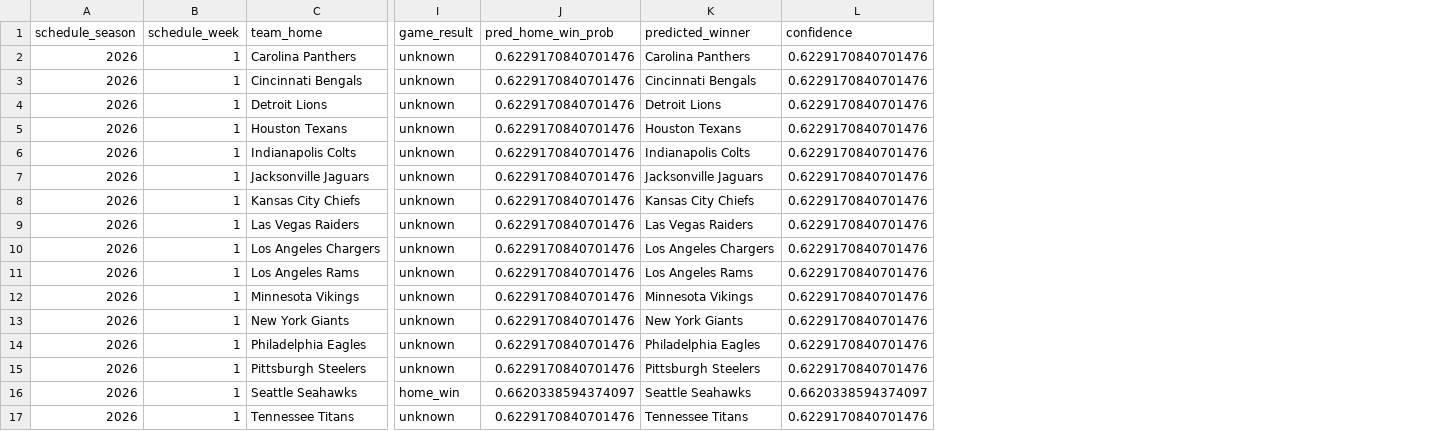
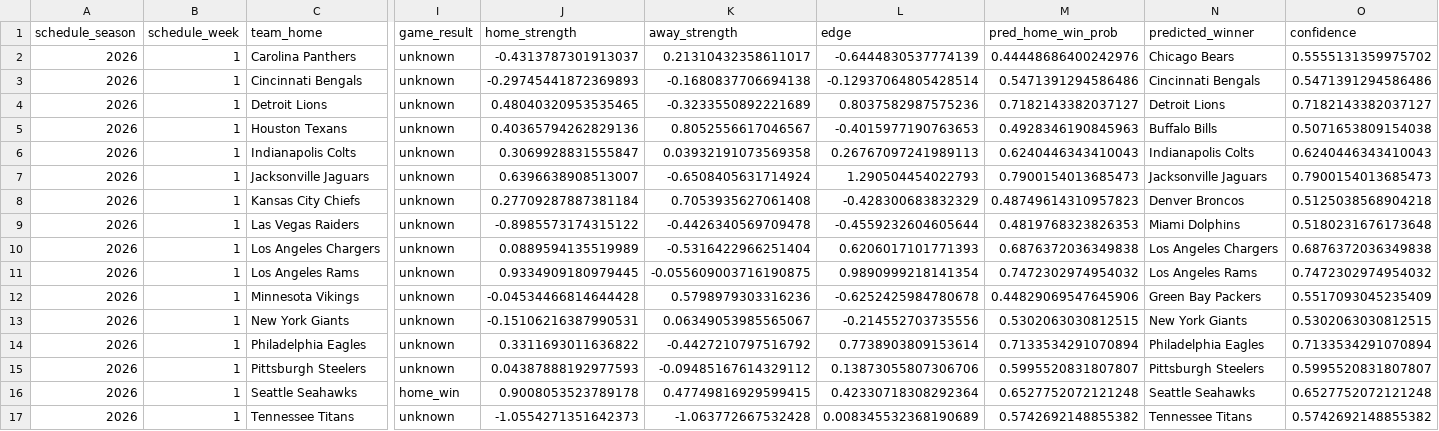
Before and after one commit to JohnathanGD/Milestone3Final, a CSV file: outputs/predictions_2026_wk1.csv, drawn as a sheet; only a part is shown, gaps mark what is left out; addresses are those after the commit; the diff names each change by its address in the sheet, - before the commit and + after, or states it on an @@ line.

Commit message:
Updated prediction algo to ensure more accurate predictions

```diff
--- a/outputs/predictions_2026_wk1.csv
+++ b/outputs/predictions_2026_wk1.csv
+column J (home_strength), rows 2-17: -0.4313787301913037 | -0.29745441872369893 | 0.48040320953535465 | 0.40365794262829136 | 0.3069928831555847 | 0.6396638908513007 | 0.27709287887381184 | -0.8985573174315122 | 0.0889594135519989 | 0.9334909180979445 | -0.04534466814644428 | -0.15106216387990531 | 0.3311693011636822 | 0.04387888192977593 | 0.9008053523789178 | -1.0554271351642373
+column K (away_strength), rows 2-17: 0.21310432358611017 | -0.1680837706694138 | -0.3233550892221689 | 0.8052556617046567 | 0.03932191073569358 | -0.6508405631714924 | 0.7053935627061408 | -0.4426340569709478 | -0.5316422966251404 | -0.055609003716190875 | 0.5798979303316236 | 0.06349053985565067 | -0.4427210797516792 | -0.09485167614329112 | 0.47749816929599415 | -1.063772667532428
+column L (edge), rows 2-17: -0.6444830537774139 | -0.12937064805428514 | 0.8037582987575236 | -0.4015977190763653 | 0.26767097241989113 | 1.290504454022793 | -0.428300683832329 | -0.4559232604605644 | 0.6206017101771393 | 0.9890999218141354 | -0.6252425984780678 | -0.214552703735556 | 0.7738903809153614 | 0.13873055807306706 | 0.42330718308292364 | 0.008345532368190689
-M2 (pred_home_win_prob): 0.6229170840701476
+M2 (pred_home_win_prob): 0.44448686400242976
-N2 (predicted_winner): Carolina Panthers
+N2 (predicted_winner): Chicago Bears
-O2 (confidence): 0.6229170840701476
+O2 (confidence): 0.5555131359975702
-M3 (pred_home_win_prob): 0.6229170840701476
+M3 (pred_home_win_prob): 0.5471391294586486
-O3 (confidence): 0.6229170840701476
+O3 (confidence): 0.5471391294586486
-M4 (pred_home_win_prob): 0.6229170840701476
+M4 (pred_home_win_prob): 0.7182143382037127
-O4 (confidence): 0.6229170840701476
+O4 (confidence): 0.7182143382037127
-M5 (pred_home_win_prob): 0.6229170840701476
+M5 (pred_home_win_prob): 0.4928346190845963
-N5 (predicted_winner): Houston Texans
+N5 (predicted_winner): Buffalo Bills
-O5 (confidence): 0.6229170840701476
+O5 (confidence): 0.5071653809154038
-M6 (pred_home_win_prob): 0.6229170840701476
+M6 (pred_home_win_prob): 0.6240446343410043
-O6 (confidence): 0.6229170840701476
+O6 (confidence): 0.6240446343410043
-M7 (pred_home_win_prob): 0.6229170840701476
+M7 (pred_home_win_prob): 0.7900154013685473
-O7 (confidence): 0.6229170840701476
+O7 (confidence): 0.7900154013685473
-M8 (pred_home_win_prob): 0.6229170840701476
+M8 (pred_home_win_prob): 0.48749614310957823
-N8 (predicted_winner): Kansas City Chiefs
+N8 (predicted_winner): Denver Broncos
-O8 (confidence): 0.6229170840701476
+O8 (confidence): 0.5125038568904218
-M9 (pred_home_win_prob): 0.6229170840701476
+M9 (pred_home_win_prob): 0.4819768323826353
-N9 (predicted_winner): Las Vegas Raiders
+N9 (predicted_winner): Miami Dolphins
-O9 (confidence): 0.6229170840701476
+O9 (confidence): 0.5180231676173648
-M10 (pred_home_win_prob): 0.6229170840701476
+M10 (pred_home_win_prob): 0.6876372036349838
-O10 (confidence): 0.6229170840701476
+O10 (confidence): 0.6876372036349838
-M11 (pred_home_win_prob): 0.6229170840701476
+M11 (pred_home_win_prob): 0.7472302974954032
-O11 (confidence): 0.6229170840701476
+O11 (confidence): 0.7472302974954032
-M12 (pred_home_win_prob): 0.6229170840701476
+M12 (pred_home_win_prob): 0.44829069547645906
-N12 (predicted_winner): Minnesota Vikings
+N12 (predicted_winner): Green Bay Packers
-O12 (confidence): 0.6229170840701476
+O12 (confidence): 0.5517093045235409
-M13 (pred_home_win_prob): 0.6229170840701476
+M13 (pred_home_win_prob): 0.5302063030812515
-O13 (confidence): 0.6229170840701476
+O13 (confidence): 0.5302063030812515
-M14 (pred_home_win_prob): 0.6229170840701476
+M14 (pred_home_win_prob): 0.7133534291070894
-O14 (confidence): 0.6229170840701476
+O14 (confidence): 0.7133534291070894
-M15 (pred_home_win_prob): 0.6229170840701476
+M15 (pred_home_win_prob): 0.5995520831807807
-O15 (confidence): 0.6229170840701476
+O15 (confidence): 0.5995520831807807
-M16 (pred_home_win_prob): 0.6620338594374097
+M16 (pred_home_win_prob): 0.6527752072121248
-O16 (confidence): 0.6620338594374097
+O16 (confidence): 0.6527752072121248
-M17 (pred_home_win_prob): 0.6229170840701476
+M17 (pred_home_win_prob): 0.5742692148855382
-O17 (confidence): 0.6229170840701476
+O17 (confidence): 0.5742692148855382
```
Also changed, not shown: 7 other files.
